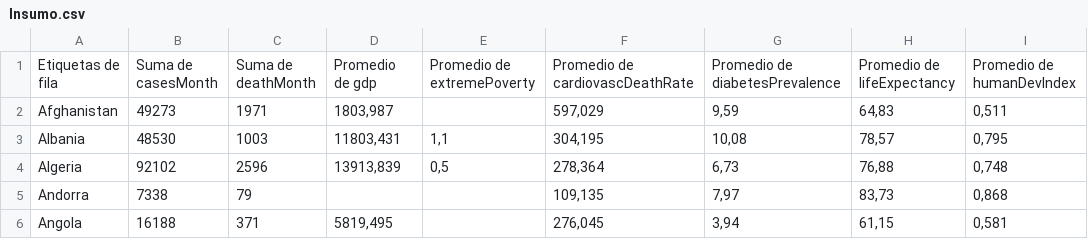
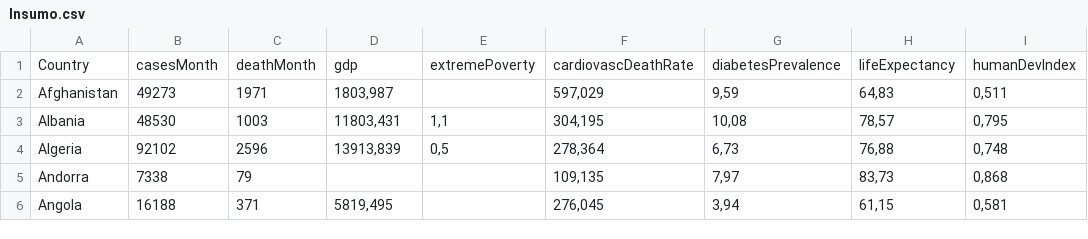
Before and after one commit to jufemachado/Covid_IA, a CSV file: Insumo.csv, drawn as a sheet; only a part is shown; removed rows and columns are numbered as before the commit, all else as after; the diff names each change by its address in the sheet, - before the commit and + after, or states it on an @@ line.

Commit message:
Update Insumo.csv

```diff
--- a/Insumo.csv
+++ b/Insumo.csv
-row 1: Etiquetas de fila | Suma de casesMonth | Suma de deathMonth | Promedio de gdp | Promedio de extremePoverty | Promedio de cardiovascDeathRate | Promedio de diabetesPrevalence | Promedio de lifeExpectancy | Promedio de humanDevIndex
+row 1: Country | casesMonth | deathMonth | gdp | extremePoverty | cardiovascDeathRate | diabetesPrevalence | lifeExpectancy | humanDevIndex
```
